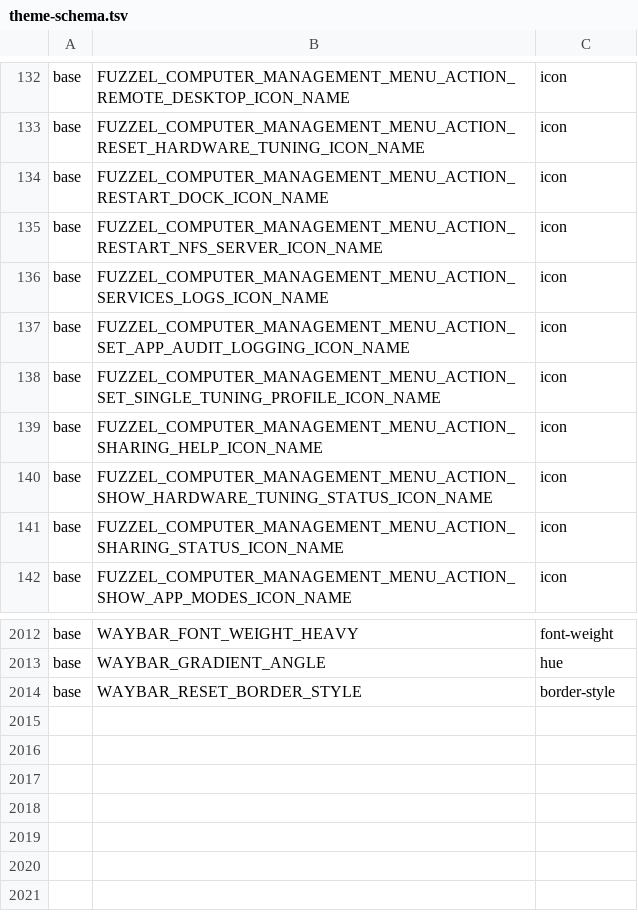
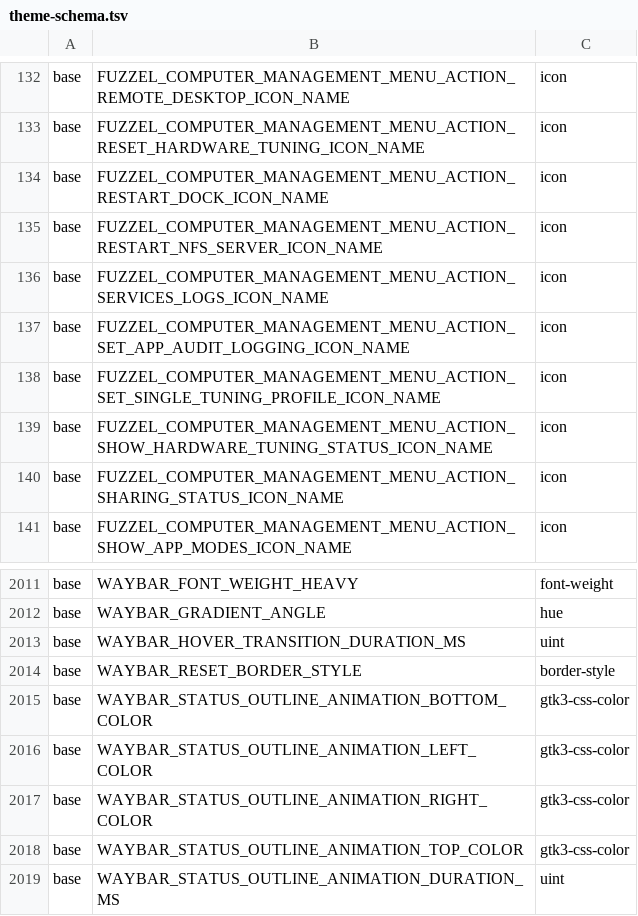
Before and after one commit to mjcramerz/debian-preseed-de, a TSV file: d-i/forky/hosts/themes/theme-schema.tsv, drawn as a sheet; only a part is shown, gaps mark what is left out.

```diff
--- a/d-i/forky/hosts/themes/theme-schema.tsv
+++ b/d-i/forky/hosts/themes/theme-schema.tsv
@@ -138,3 +138,2 @@ base	FUZZEL_COMPUTER_MANAGEMENT_MENU_ACTION_SET_APP_AUDIT_LOGGING_ICON_NAME	icon
 base	FUZZEL_COMPUTER_MANAGEMENT_MENU_ACTION_SET_SINGLE_TUNING_PROFILE_ICON_NAME	icon
-base	FUZZEL_COMPUTER_MANAGEMENT_MENU_ACTION_SHARING_HELP_ICON_NAME	icon
 base	FUZZEL_COMPUTER_MANAGEMENT_MENU_ACTION_SHOW_HARDWARE_TUNING_STATUS_ICON_NAME	icon
@@ -2013,2 +2012,8 @@ base	WAYBAR_FONT_WEIGHT_HEAVY	font-weight
 base	WAYBAR_GRADIENT_ANGLE	hue
+base	WAYBAR_HOVER_TRANSITION_DURATION_MS	uint
 base	WAYBAR_RESET_BORDER_STYLE	border-style
+base	WAYBAR_STATUS_OUTLINE_ANIMATION_BOTTOM_COLOR	gtk3-css-color
+base	WAYBAR_STATUS_OUTLINE_ANIMATION_LEFT_COLOR	gtk3-css-color
+base	WAYBAR_STATUS_OUTLINE_ANIMATION_RIGHT_COLOR	gtk3-css-color
+base	WAYBAR_STATUS_OUTLINE_ANIMATION_TOP_COLOR	gtk3-css-color
+base	WAYBAR_STATUS_OUTLINE_ANIMATION_DURATION_MS	uint
```
Also changed, not shown: 17 other files.
